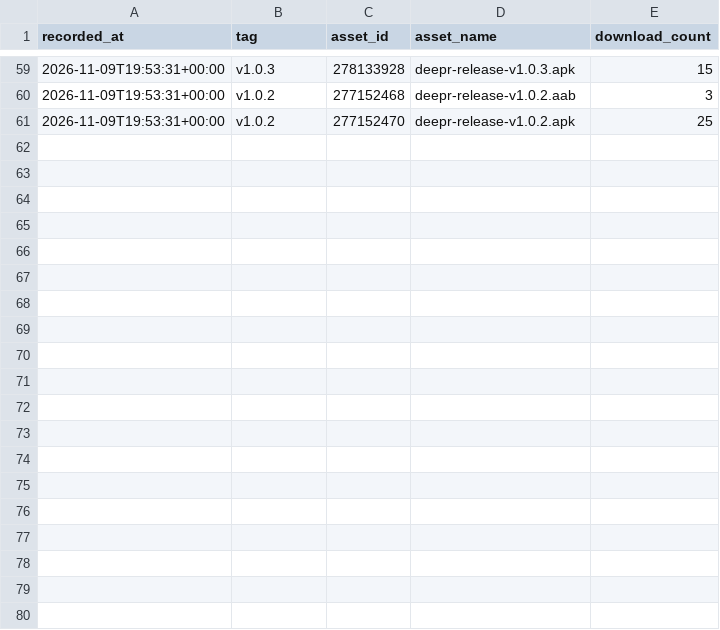
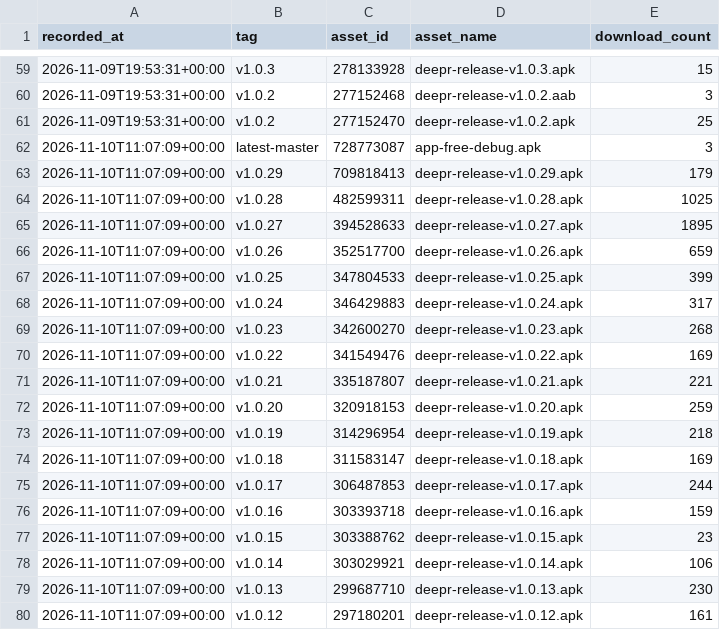
Before and after one commit to yogeshpaliyal/Deepr, a CSV file: downloads.csv, drawn as a sheet; only a part is shown, gaps mark what is left out; the diff covers the shown part only; the diff names each change by its address in the sheet, - before the commit and + after, or states it on an @@ line.

```diff
--- a/downloads.csv
+++ b/downloads.csv
+row 62: 2026-11-10T11:07:09+00:00 | latest-master | 728773087 | app-free-debug.apk | 3
+row 63: 2026-11-10T11:07:09+00:00 | v1.0.29 | 709818413 | deepr-release-v1.0.29.apk | 179
+row 64: 2026-11-10T11:07:09+00:00 | v1.0.28 | 482599311 | deepr-release-v1.0.28.apk | 1025
+row 65: 2026-11-10T11:07:09+00:00 | v1.0.27 | 394528633 | deepr-release-v1.0.27.apk | 1895
+row 66: 2026-11-10T11:07:09+00:00 | v1.0.26 | 352517700 | deepr-release-v1.0.26.apk | 659
+row 67: 2026-11-10T11:07:09+00:00 | v1.0.25 | 347804533 | deepr-release-v1.0.25.apk | 399
+row 68: 2026-11-10T11:07:09+00:00 | v1.0.24 | 346429883 | deepr-release-v1.0.24.apk | 317
+row 69: 2026-11-10T11:07:09+00:00 | v1.0.23 | 342600270 | deepr-release-v1.0.23.apk | 268
+row 70: 2026-11-10T11:07:09+00:00 | v1.0.22 | 341549476 | deepr-release-v1.0.22.apk | 169
+row 71: 2026-11-10T11:07:09+00:00 | v1.0.21 | 335187807 | deepr-release-v1.0.21.apk | 221
+row 72: 2026-11-10T11:07:09+00:00 | v1.0.20 | 320918153 | deepr-release-v1.0.20.apk | 259
+row 73: 2026-11-10T11:07:09+00:00 | v1.0.19 | 314296954 | deepr-release-v1.0.19.apk | 218
+row 74: 2026-11-10T11:07:09+00:00 | v1.0.18 | 311583147 | deepr-release-v1.0.18.apk | 169
+row 75: 2026-11-10T11:07:09+00:00 | v1.0.17 | 306487853 | deepr-release-v1.0.17.apk | 244
+row 76: 2026-11-10T11:07:09+00:00 | v1.0.16 | 303393718 | deepr-release-v1.0.16.apk | 159
+row 77: 2026-11-10T11:07:09+00:00 | v1.0.15 | 303388762 | deepr-release-v1.0.15.apk | 23
+row 78: 2026-11-10T11:07:09+00:00 | v1.0.14 | 303029921 | deepr-release-v1.0.14.apk | 106
+row 79: 2026-11-10T11:07:09+00:00 | v1.0.13 | 299687710 | deepr-release-v1.0.13.apk | 230
+row 80: 2026-11-10T11:07:09+00:00 | v1.0.12 | 297180201 | deepr-release-v1.0.12.apk | 161
```
Also changed, not shown: 11 added rows elsewhere in this file, 2 other files.
